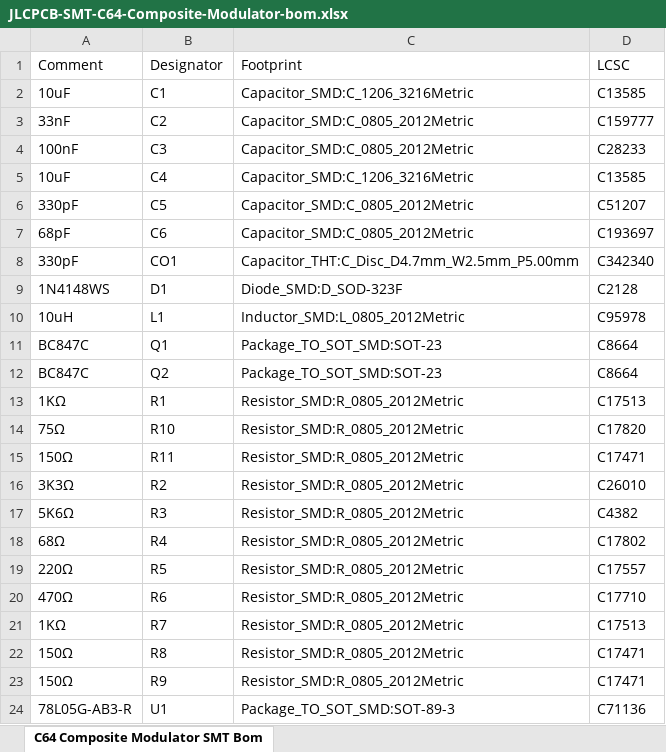
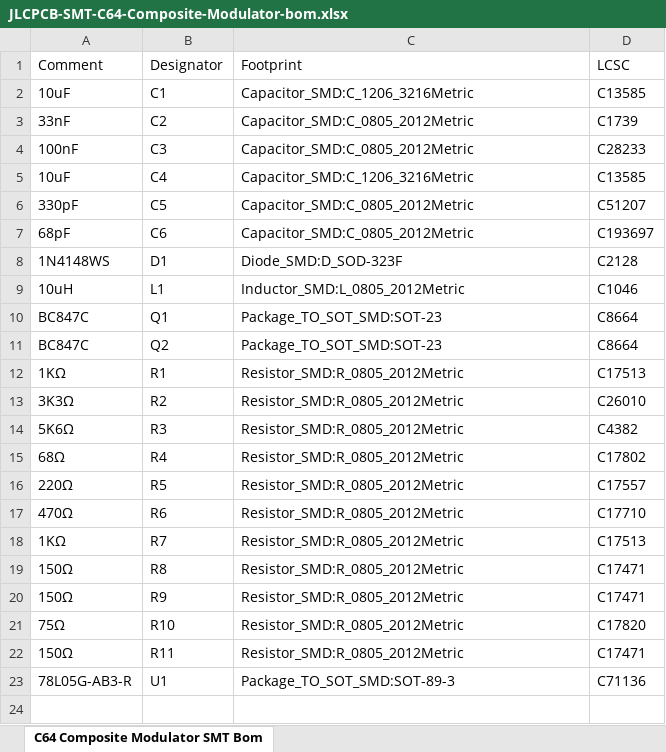
Before and after one commit to Beaupre-Circuit-Design/c64-composite-modulator, an Excel workbook: gerbers/JLCPCB-SMT-C64-Composite-Modulator-bom.xlsx, sheet C64 Composite Modulator SMT Bom, drawn as a sheet; values as stored, in another font and other column widths than the file's, no borders; table styles not drawn; removed rows and columns are numbered as before the commit, all else as after; the diff names each change by its address in the sheet, - before the commit and + after, or states it on an @@ line.

Commit message:
Reduce the number of JLCPCB's extended parts

```diff
--- a/gerbers/JLCPCB-SMT-C64-Composite-Modulator-bom.xlsx (sheet C64 Composite Modulator SMT Bom)
+++ b/gerbers/JLCPCB-SMT-C64-Composite-Modulator-bom.xlsx (sheet C64 Composite Modulator SMT Bom)
-D3 (LCSC): C159777
+D3 (LCSC): C1739
-row 8: 330pF | CO1 | Capacitor_THT:C_Disc_D4.7mm_W2.5mm_P5.00mm | C342340
-D9 (LCSC): C95978
+D9 (LCSC): C1046
@@ row 14 moved to row 21: 75Ω @@
@@ row 15 moved to row 22: 150Ω @@
```
Also changed, not shown: C64-Composite-Modulator-Bom.xlsx, gerbers/JLCPCB-SMT-C64-Composite-Modulator-bottom-pos.xlsx, 17 other files.
